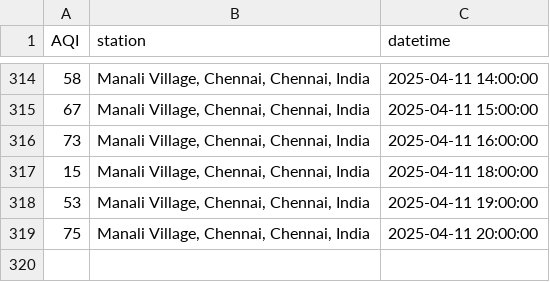
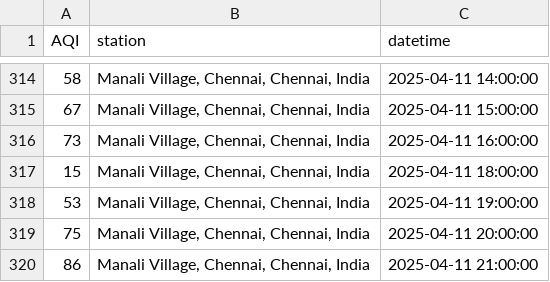
Before and after one commit to KrishnenduMR/ChennaiAir, a CSV file: data/cron_job_data/manali_cron_output.csv, drawn as a sheet; only a part is shown, gaps mark what is left out.

```diff
--- a/data/cron_job_data/manali_cron_output.csv
+++ b/data/cron_job_data/manali_cron_output.csv
@@ -319 +319,2 @@ AQI,station,datetime
 75,"Manali Village, Chennai, Chennai, India",2025-04-11 20:00:00
+86,"Manali Village, Chennai, Chennai, India",2025-04-11 21:00:00
```
Also changed, not shown: static/data/alandur_cron_output.csv, static/data/alandur_daily.csv, 1 other file.
